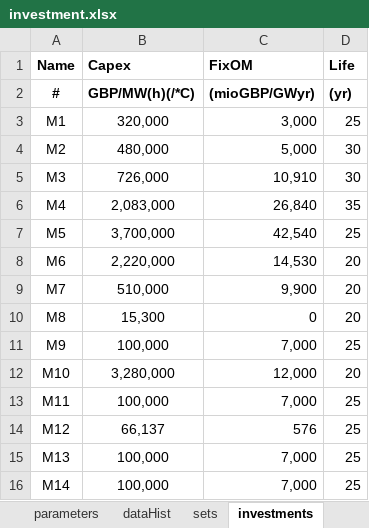
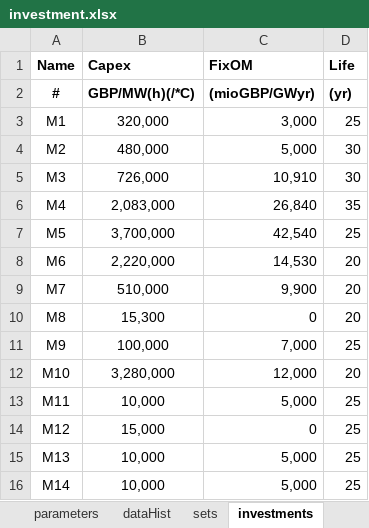
Before and after one commit to axeleichelmann/Year5-MMath-Diss, an Excel workbook: Greenfield Model copy/OREIA3_2017/data/investment.xlsx, sheet investments, drawn as a sheet; values as stored, in another font and other column widths than the file's, no borders; the diff names each change by its address in the sheet, - before the commit and + after, or states it on an @@ line.

```diff
--- a/Greenfield Model copy/OREIA3_2017/data/investment.xlsx (sheet investments)
+++ b/Greenfield Model copy/OREIA3_2017/data/investment.xlsx (sheet investments)
-B13 (Capex): 100,000
+B13 (Capex): 10,000
-C13 (FixOM): 7,000
+C13 (FixOM): 5,000
-B14 (Capex): 66,137
+B14 (Capex): 15,000
-C14 (FixOM): 576
+C14 (FixOM): 0
-B15:B16 (Capex): 100,000
+B15:B16 (Capex): 10,000
-C15:C16 (FixOM): 7,000
+C15:C16 (FixOM): 5,000
```
Also changed, not shown: Greenfield Model copy/OREIA3_2017/data/link.xlsx, Greenfield Model copy/OREIA3_2017/data/operation.xlsx, 37 other files.
